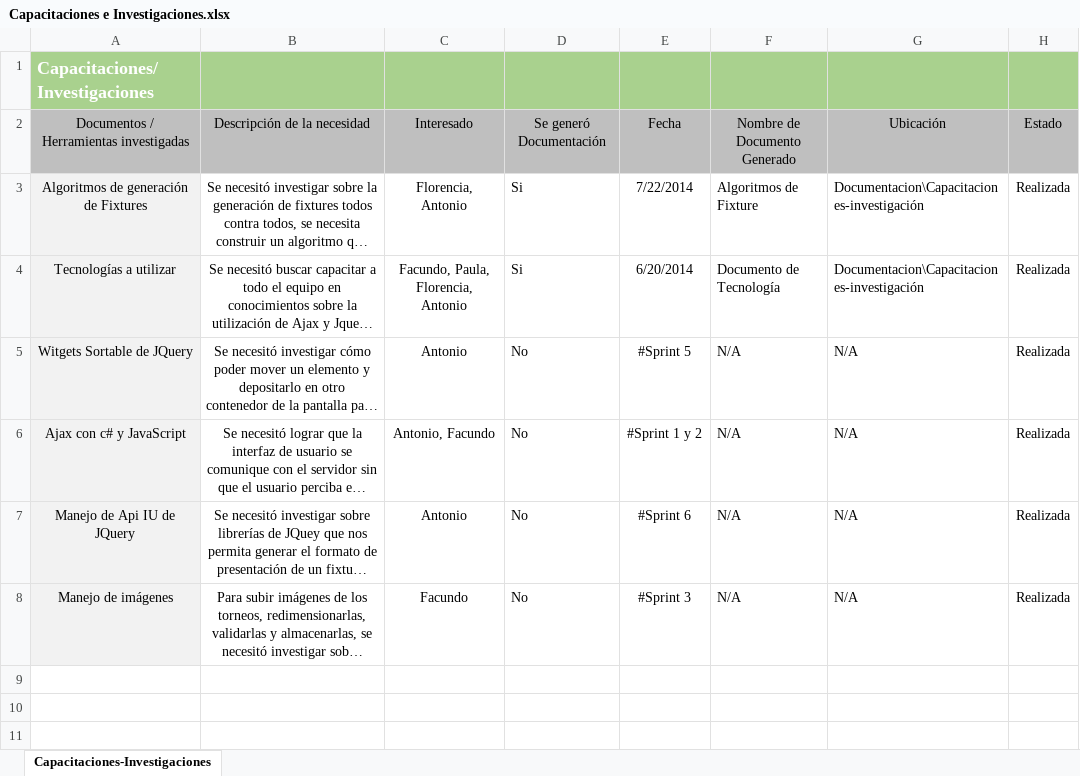
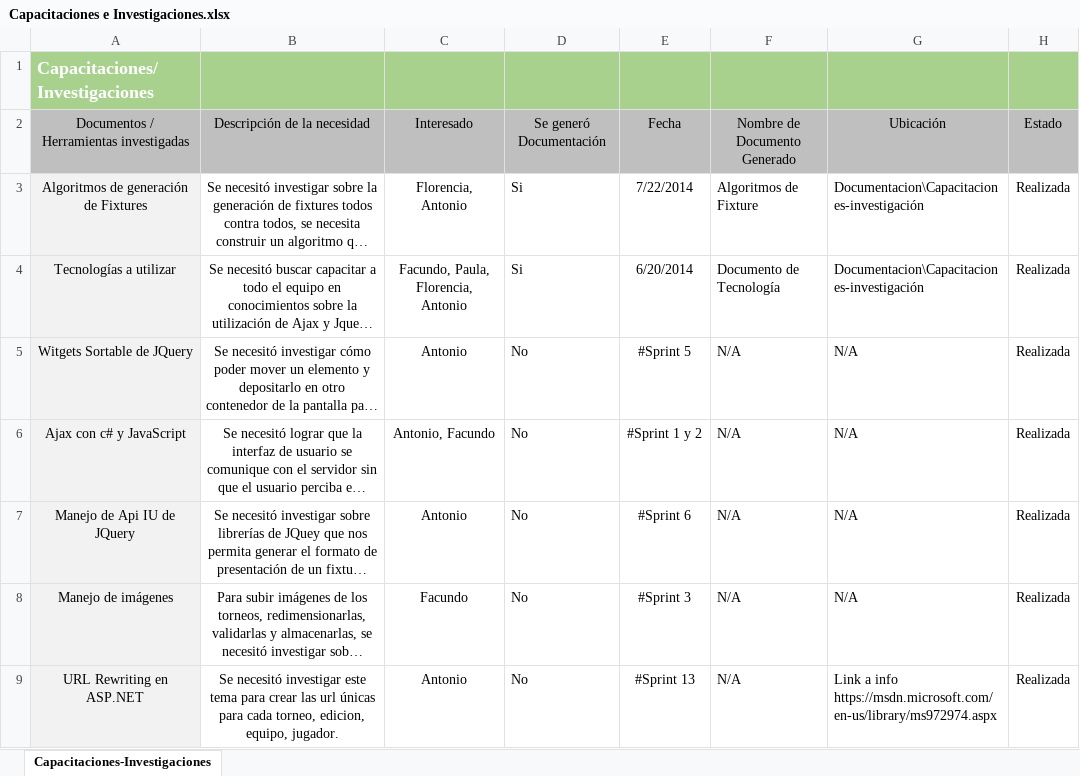
Before and after one commit to fallemand/quegolazo, an Excel workbook: Documentacion/Capacitaciones - Investigaciones/Capacitaciones e Investigaciones.xlsx, sheet Capacitaciones-Investigaciones, drawn as a sheet; long unchanged cells end in …; values as stored, in another font and other column widths than the file's, no borders; charts and pictures not drawn; the diff names each change by its address in the sheet, - before the commit and + after, or states it on an @@ line.

Commit message:
Actualizo Planificación.mpp, Capacitaciones e Investigaciones.xlsx y Plan de Riesgos.docx

```diff
--- a/Documentacion/Capacitaciones - Investigaciones/Capacitaciones e Investigaciones.xlsx (sheet Capacitaciones-Investigaciones)
+++ b/Documentacion/Capacitaciones - Investigaciones/Capacitaciones e Investigaciones.xlsx (sheet Capacitaciones-Investigaciones)
+row 9: URL Rewriting en ASP.NET | Se necesitó investigar este tema para crear las url únicas para cada torneo, edicion, equipo, jugador. | Antonio | No | #Sprint 13 | N/A | Link a info https://msdn.microsoft.com/en-us/library/ms972974.aspx | Realizada
```
Also changed, not shown: 2 other files.
